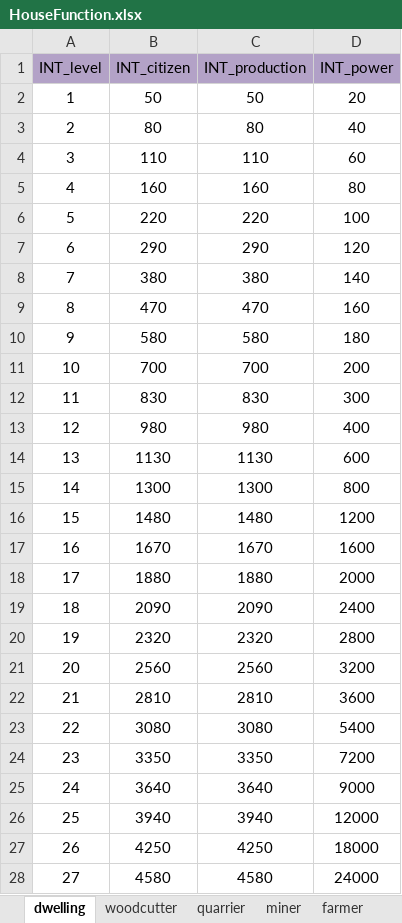
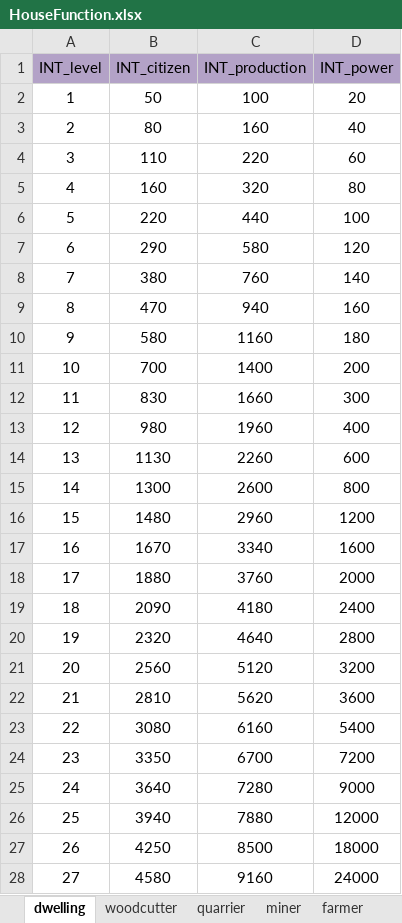
Before and after one commit to ModunZhang/kod_client, an Excel workbook: gameData/shared/HouseFunction.xlsx, sheet dwelling, drawn as a sheet; only a part is shown; values as stored, in another font and other column widths than the file's, no borders; the diff covers the shown part only; the diff names each change by its address in the sheet, - before the commit and + after, or states it on an @@ line.

```diff
--- a/gameData/shared/HouseFunction.xlsx (sheet dwelling)
+++ b/gameData/shared/HouseFunction.xlsx (sheet dwelling)
-C2 (INT_production): 50
+C2 (INT_production): 100
-C3 (INT_production): 80
+C3 (INT_production): 160
-C4 (INT_production): 110
+C4 (INT_production): 220
-C5 (INT_production): 160
+C5 (INT_production): 320
-C6 (INT_production): 220
+C6 (INT_production): 440
-C7 (INT_production): 290
+C7 (INT_production): 580
-C8 (INT_production): 380
+C8 (INT_production): 760
-C9 (INT_production): 470
+C9 (INT_production): 940
-C10 (INT_production): 580
+C10 (INT_production): 1160
-C11 (INT_production): 700
+C11 (INT_production): 1400
-C12 (INT_production): 830
+C12 (INT_production): 1660
-C13 (INT_production): 980
+C13 (INT_production): 1960
-C14 (INT_production): 1130
+C14 (INT_production): 2260
-C15 (INT_production): 1300
+C15 (INT_production): 2600
-C16 (INT_production): 1480
+C16 (INT_production): 2960
-C17 (INT_production): 1670
+C17 (INT_production): 3340
-C18 (INT_production): 1880
+C18 (INT_production): 3760
-C19 (INT_production): 2090
+C19 (INT_production): 4180
-C20 (INT_production): 2320
+C20 (INT_production): 4640
-C21 (INT_production): 2560
+C21 (INT_production): 5120
-C22 (INT_production): 2810
+C22 (INT_production): 5620
-C23 (INT_production): 3080
+C23 (INT_production): 6160
-C24 (INT_production): 3350
+C24 (INT_production): 6700
-C25 (INT_production): 3640
+C25 (INT_production): 7280
-C26 (INT_production): 3940
+C26 (INT_production): 7880
-C27 (INT_production): 4250
+C27 (INT_production): 8500
-C28 (INT_production): 4580
+C28 (INT_production): 9160
```
Also changed, not shown: 13 edited cells elsewhere in this sheet, sheet woodcutter, sheet quarrier, sheet miner, sheet farmer, 6 other files.
